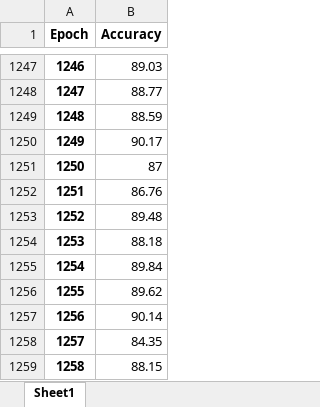
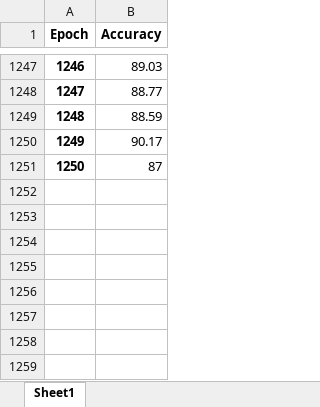
Before and after one commit to pritishsh/Thesis_BNN_NIPS, an Excel workbook: Neurosim/data/128_src_is_500ltpltd.xlsx, sheet Sheet1, drawn as a sheet; only a part is shown, gaps mark what is left out; values as stored, in another font and other column widths than the file's, no borders; the diff names each change by its address in the sheet, - before the commit and + after, or states it on an @@ line.

```diff
--- a/Neurosim/data/128_src_is_500ltpltd.xlsx (sheet Sheet1)
+++ b/Neurosim/data/128_src_is_500ltpltd.xlsx (sheet Sheet1)
-row 1252: 1251 | 86.76
-row 1253: 1252 | 89.48
-row 1254: 1253 | 88.18
-row 1255: 1254 | 89.84
-row 1256: 1255 | 89.62
-row 1257: 1256 | 90.14
-row 1258: 1257 | 84.35
-row 1259: 1258 | 88.15
```
Also changed, not shown: 4 other files.
